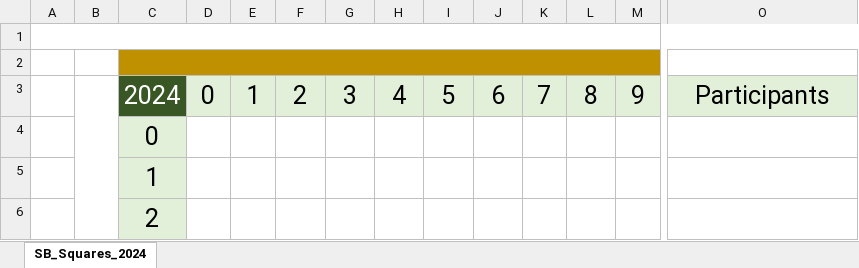
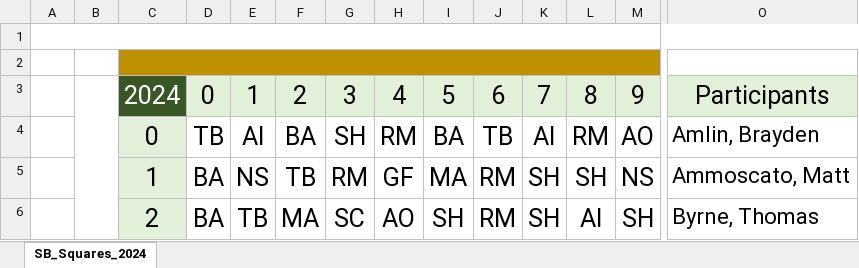
Before and after one commit to faverogian/sb-squares-2024, an Excel workbook: SB_Squares_2024.xlsx, sheet SB_Squares_2024, drawn as a sheet; only a part is shown, gaps mark what is left out; values as stored, in another font and other column widths than the file's, no borders; charts and pictures and table styles not drawn; the diff covers the shown part only; the diff names each change by its address in the sheet, - before the commit and + after, or states it on an @@ line.

```diff
--- a/SB_Squares_2024.xlsx (sheet SB_Squares_2024)
+++ b/SB_Squares_2024.xlsx (sheet SB_Squares_2024)
-D4: (empty)
+D4: TB
-E4: (empty)
+E4: AI
-F4: (empty)
+F4: BA
-G4: (empty)
+G4: SH
-H4: (empty)
+H4: RM
-I4: (empty)
+I4: BA
-J4: (empty)
+J4: TB
-K4: (empty)
+K4: AI
-L4: (empty)
+L4: RM
-M4: (empty)
+M4: AO
-O4: (empty)
+O4: Amlin, Brayden
-D5:D6: (empty)
+D5:D6: BA
-E5: (empty)
+E5: NS
-F5: (empty)
+F5: TB
-G5: (empty)
+G5: RM
-H5: (empty)
+H5: GF
-I5: (empty)
+I5: MA
-J5:J6: (empty)
+J5:J6: RM
-K5:K6: (empty)
+K5:K6: SH
-L5: (empty)
+L5: SH
-M5: (empty)
+M5: NS
-O5: (empty)
+O5: Ammoscato, Matt
-E6: (empty)
+E6: TB
-F6: (empty)
+F6: MA
-G6: (empty)
+G6: SC
-H6: (empty)
+H6: AO
-I6: (empty)
+I6: SH
-L6: (empty)
+L6: AI
-M6: (empty)
+M6: SH
-O6: (empty)
+O6: Byrne, Thomas
```
Also changed, not shown: 77 edited cells elsewhere in this sheet, 2 other files.
